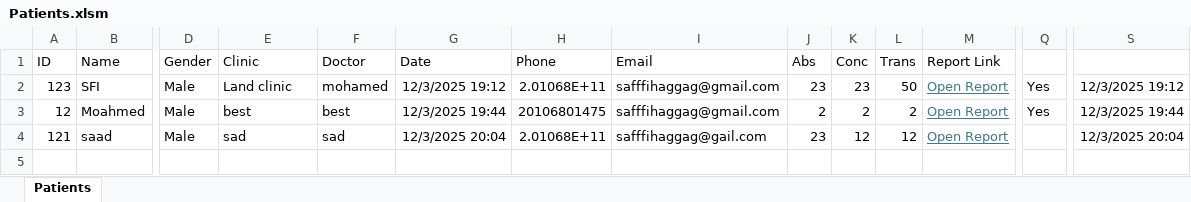
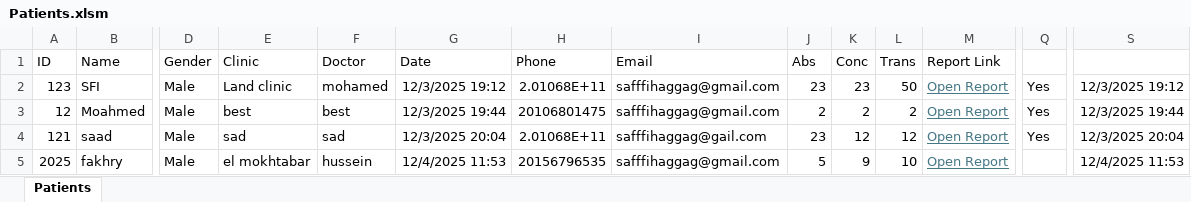
Before and after one commit to sfi7/safi-lab-new, an Excel workbook: Patients.xlsm, sheet Patients, drawn as a sheet; only a part is shown, gaps mark what is left out; values as stored, in another font and other column widths than the file's, no borders; charts and pictures not drawn; rows hold the shown columns only; the diff names each change by its address in the sheet, - before the commit and + after, or states it on an @@ line.

Commit message:
Update report for patient 2025

```diff
--- a/Patients.xlsm (sheet Patients)
+++ b/Patients.xlsm (sheet Patients)
-Q4: (empty)
+Q4: Yes
+row 5: 2025 | fakhry | Male | el mokhtabar | hussein | 12/4/2025 11:53 | 20156796535 | safffihaggag@gmail.com | 5 | 9 | 10 | Open Report |  | 12/4/2025 11:53
```
Also changed, not shown: charts or pictures, 3 other files.
